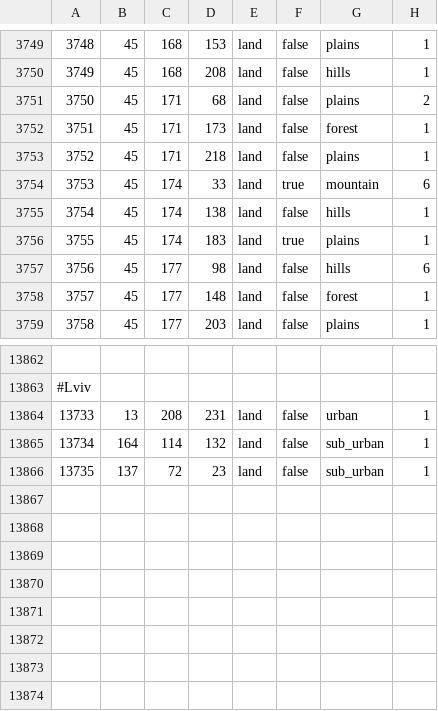
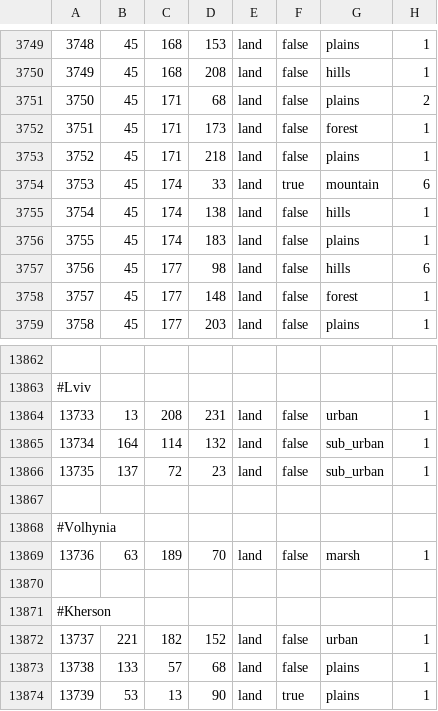
Before and after one commit to TheGamerCant/Modern-Day-Sandbox, a CSV file: map/definition.csv, drawn as a sheet; only a part is shown, gaps mark what is left out.

Commit message:
Kherson and Volhynia

```diff
--- a/map/definition.csv
+++ b/map/definition.csv
@@ -3755,3 +3755,3 @@
 3754;45;174;138;land;false;hills;1
-3755;45;174;183;land;true;plains;1
+3755;45;174;183;land;false;plains;1
 3756;45;177;98;land;false;hills;6
@@ -13866 +13866,9 @@
 13735;137;72;23;land;false;sub_urban;1
+
+#Volhynia
+13736;63;189;70;land;false;marsh;1
+
+#Kherson
+13737;221;182;152;land;false;urban;1
+13738;133;57;68;land;false;plains;1
+13739;53;13;90;land;true;plains;1
```
Also changed, not shown: 20 other files.
